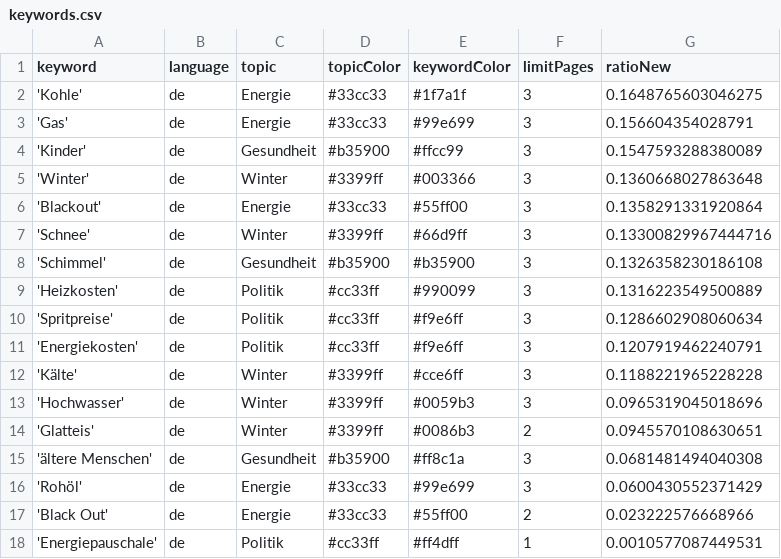
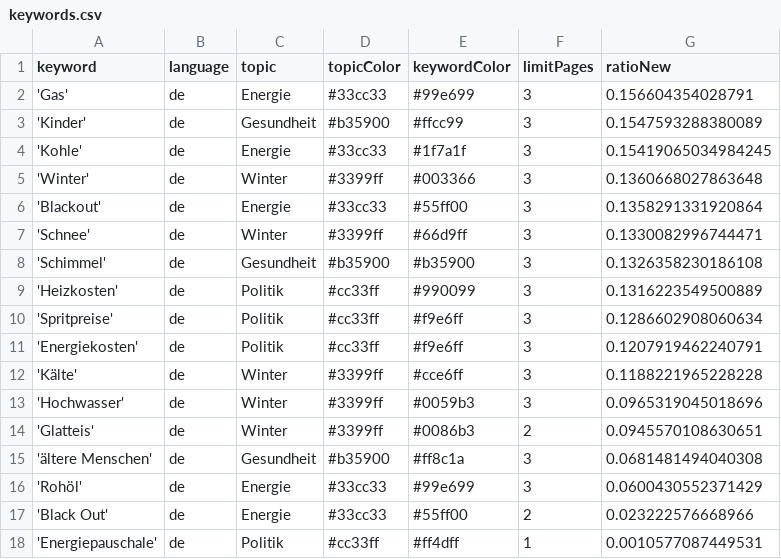
Before and after one commit to paulski99-news/winterIsComing2, a CSV file: keywords.csv, drawn as a sheet.

```diff
--- a/keywords.csv
+++ b/keywords.csv
@@ -1,8 +1,8 @@
 keyword,language,topic,topicColor,keywordColor,limitPages,ratioNew
-'Kohle',de,Energie,#33cc33,#1f7a1f,3,0.1648765603046275
 'Gas',de,Energie,#33cc33,#99e699,3,0.156604354028791
 'Kinder',de,Gesundheit,#b35900,#ffcc99,3,0.1547593288380089
+'Kohle',de,Energie,#33cc33,#1f7a1f,3,0.15419065034984245
 'Winter',de,Winter,#3399ff,#003366,3,0.1360668027863648
 'Blackout',de,Energie,#33cc33,#55ff00,3,0.1358291331920864
-'Schnee',de,Winter,#3399ff,#66d9ff,3,0.13300829967444716
+'Schnee',de,Winter,#3399ff,#66d9ff,3,0.1330082996744471
 'Schimmel',de,Gesundheit,#b35900,#b35900,3,0.1326358230186108
```
Also changed, not shown: csv/news_2026_06.csv.
